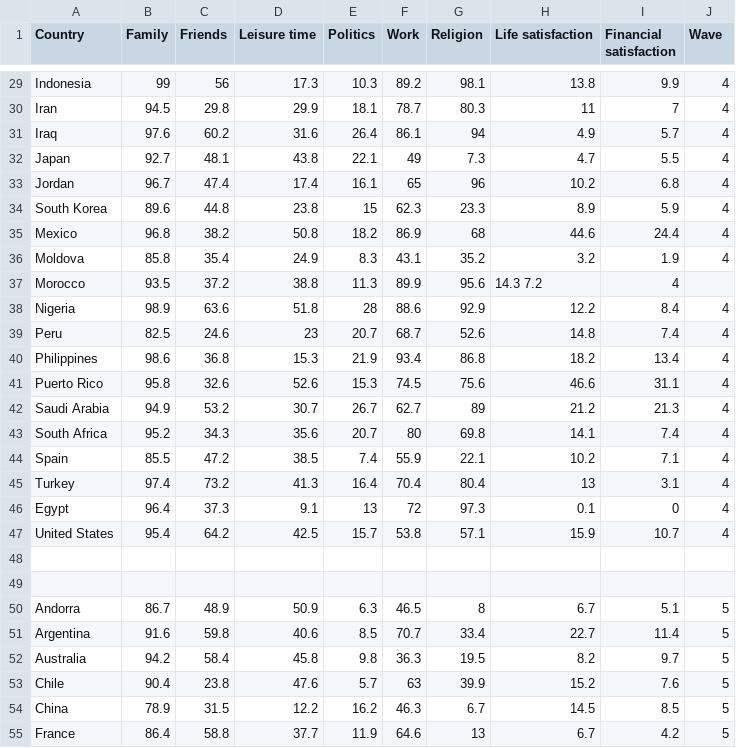
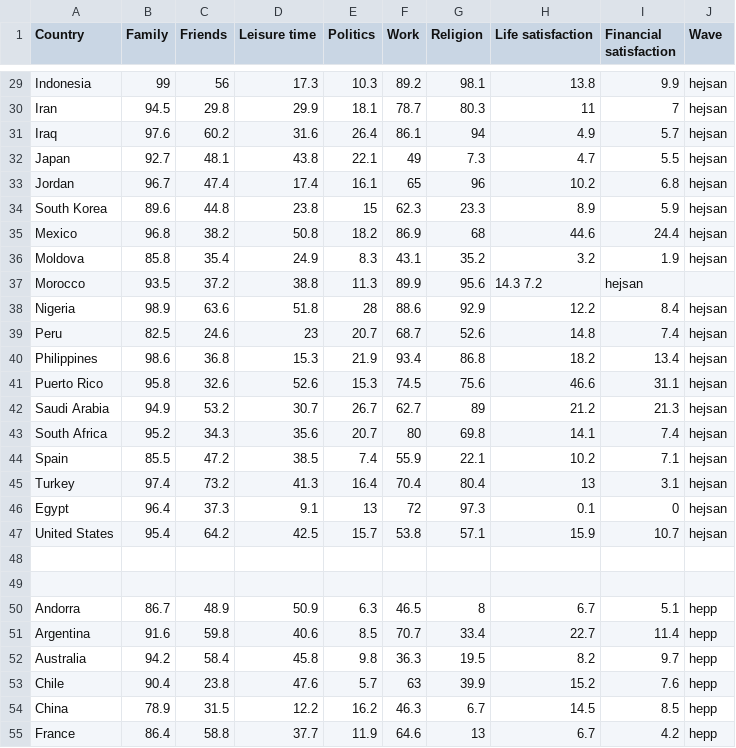
Before and after one commit to elindbom/parallelCoordinates, a CSV file: datan.csv, drawn as a sheet; only a part is shown, gaps mark what is left out; the diff covers the shown part only; the diff names each change by its address in the sheet, - before the commit and + after, or states it on an @@ line.

```diff
--- a/datan.csv
+++ b/datan.csv
-J29:J36 (Wave): 4
+J29:J36 (Wave): hejsan
-I37 (Financial satisfaction): 4
+I37 (Financial satisfaction): hejsan
-J38:J47 (Wave): 4
+J38:J47 (Wave): hejsan
-J50:J55 (Wave): 5
+J50:J55 (Wave): hepp
```
Also changed, not shown: 69 edited cells elsewhere in this file.
